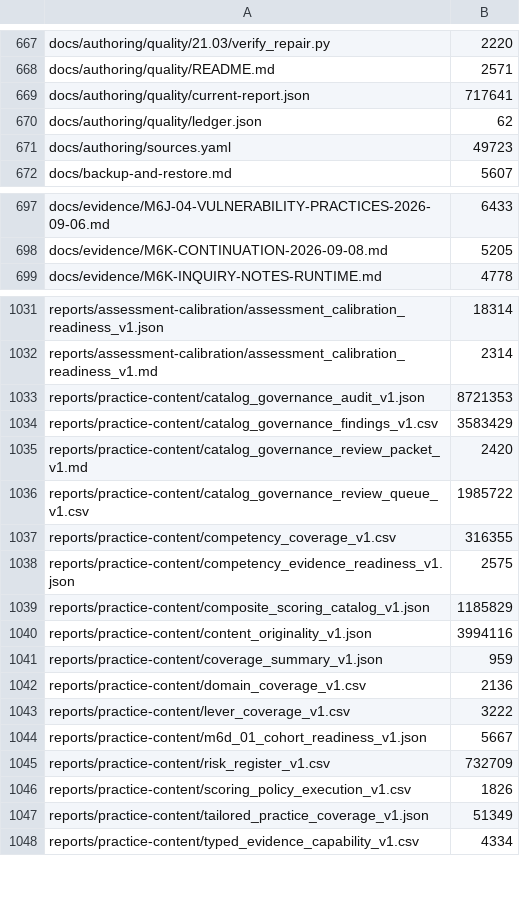
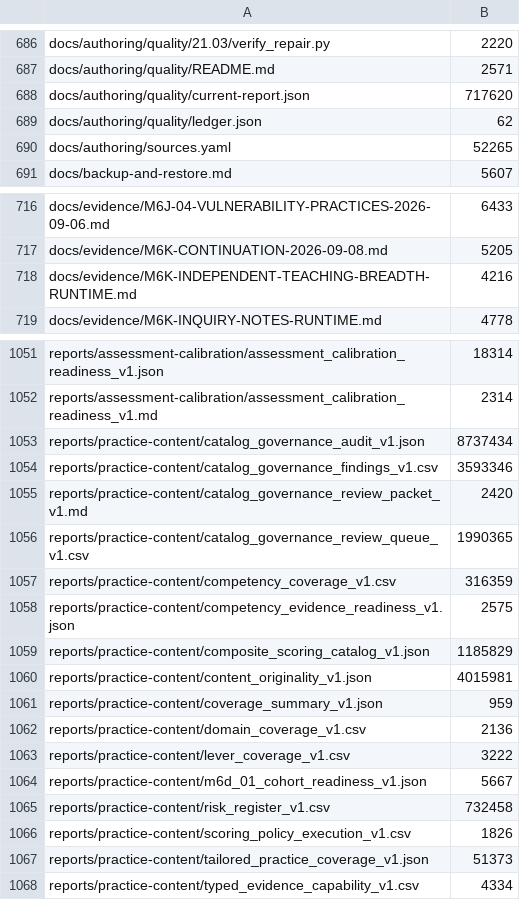
Before and after one commit to tranquilWorks/gitg-self-host, a TSV file: MANIFEST.tsv, drawn as a sheet; only a part is shown, gaps mark what is left out; the diff covers the shown part only.

```diff
--- a/MANIFEST.tsv
+++ b/MANIFEST.tsv
@@ -668,5 +687,5 @@ docs/authoring/quality/21.03/verify_repair.py	2220
 docs/authoring/quality/README.md	2571
-docs/authoring/quality/current-report.json	717641
+docs/authoring/quality/current-report.json	717620
 docs/authoring/quality/ledger.json	62
-docs/authoring/sources.yaml	49723
+docs/authoring/sources.yaml	52265
 docs/backup-and-restore.md	5607
@@ -698,2 +717,3 @@ docs/evidence/M6J-04-VULNERABILITY-PRACTICES-2026-09-06.md	6433
 docs/evidence/M6K-CONTINUATION-2026-09-08.md	5205
+docs/evidence/M6K-INDEPENDENT-TEACHING-BREADTH-RUNTIME.md	4216
 docs/evidence/M6K-INQUIRY-NOTES-RUNTIME.md	4778
@@ -1032,10 +1052,10 @@ reports/assessment-calibration/assessment_calibration_readiness_v1.json	18314
 reports/assessment-calibration/assessment_calibration_readiness_v1.md	2314
-reports/practice-content/catalog_governance_audit_v1.json	8721353
-reports/practice-content/catalog_governance_findings_v1.csv	3583429
+reports/practice-content/catalog_governance_audit_v1.json	8737434
+reports/practice-content/catalog_governance_findings_v1.csv	3593346
 reports/practice-content/catalog_governance_review_packet_v1.md	2420
-reports/practice-content/catalog_governance_review_queue_v1.csv	1985722
-reports/practice-content/competency_coverage_v1.csv	316355
+reports/practice-content/catalog_governance_review_queue_v1.csv	1990365
+reports/practice-content/competency_coverage_v1.csv	316359
 reports/practice-content/competency_evidence_readiness_v1.json	2575
 reports/practice-content/composite_scoring_catalog_v1.json	1185829
-reports/practice-content/content_originality_v1.json	3994116
+reports/practice-content/content_originality_v1.json	4015981
 reports/practice-content/coverage_summary_v1.json	959
@@ -1044,5 +1064,5 @@ reports/practice-content/lever_coverage_v1.csv	3222
 reports/practice-content/m6d_01_cohort_readiness_v1.json	5667
-reports/practice-content/risk_register_v1.csv	732709
+reports/practice-content/risk_register_v1.csv	732458
 reports/practice-content/scoring_policy_execution_v1.csv	1826
-reports/practice-content/tailored_practice_coverage_v1.json	51349
+reports/practice-content/tailored_practice_coverage_v1.json	51373
 reports/practice-content/typed_evidence_capability_v1.csv	4334
```
Also changed, not shown: 20 added rows and 10 edited cells elsewhere in this file, reports/practice-content/competency_coverage_v1.csv, reports/practice-content/risk_register_v1.csv, 47 other files.
